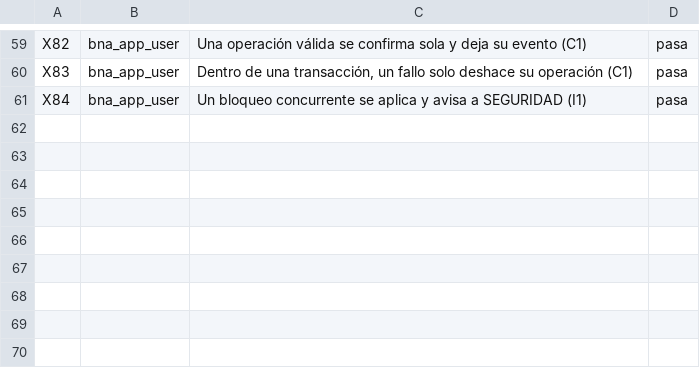
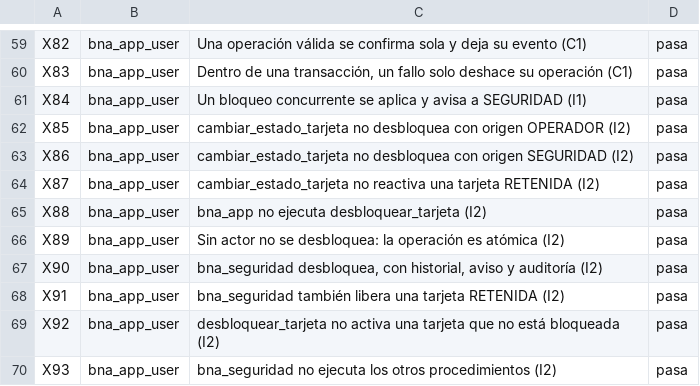
Before and after one commit to miguelpro324/bna-core-db, a TSV file: resultados/mysql/resultado-extension.tsv, drawn as a sheet; only a part is shown, gaps mark what is left out.

```diff
--- a/resultados/mysql/resultado-extension.tsv
+++ b/resultados/mysql/resultado-extension.tsv
@@ -61 +61,10 @@ X83	bna_app_user	Dentro de una transacción, un fallo solo deshace su operación
 X84	bna_app_user	Un bloqueo concurrente se aplica y avisa a SEGURIDAD (I1)	pasa
+X85	bna_app_user	cambiar_estado_tarjeta no desbloquea con origen OPERADOR (I2)	pasa
+X86	bna_app_user	cambiar_estado_tarjeta no desbloquea con origen SEGURIDAD (I2)	pasa
+X87	bna_app_user	cambiar_estado_tarjeta no reactiva una tarjeta RETENIDA (I2)	pasa
+X88	bna_app_user	bna_app no ejecuta desbloquear_tarjeta (I2)	pasa
+X89	bna_app_user	Sin actor no se desbloquea: la operación es atómica (I2)	pasa
+X90	bna_app_user	bna_seguridad desbloquea, con historial, aviso y auditoría (I2)	pasa
+X91	bna_app_user	bna_seguridad también libera una tarjeta RETENIDA (I2)	pasa
+X92	bna_app_user	desbloquear_tarjeta no activa una tarjeta que no está bloqueada (I2)	pasa
+X93	bna_app_user	bna_seguridad no ejecuta los otros procedimientos (I2)	pasa
```
Also changed, not shown: 2 other files.
